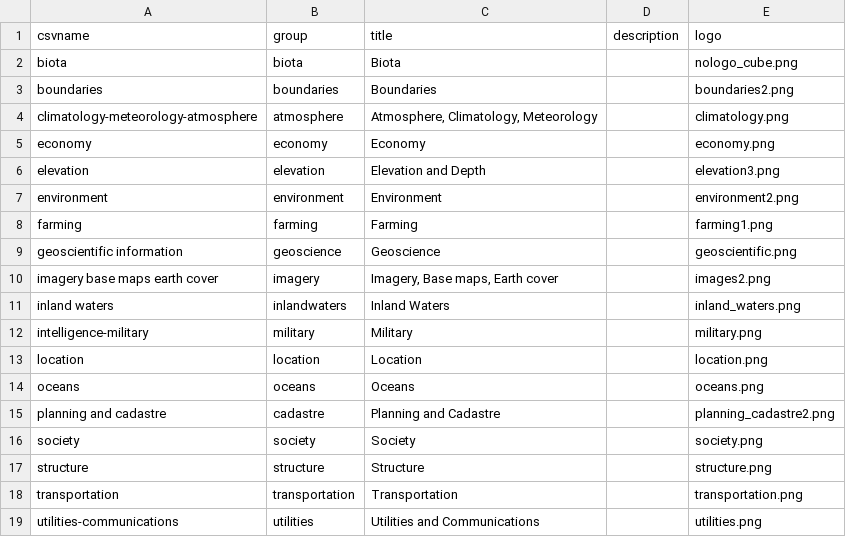
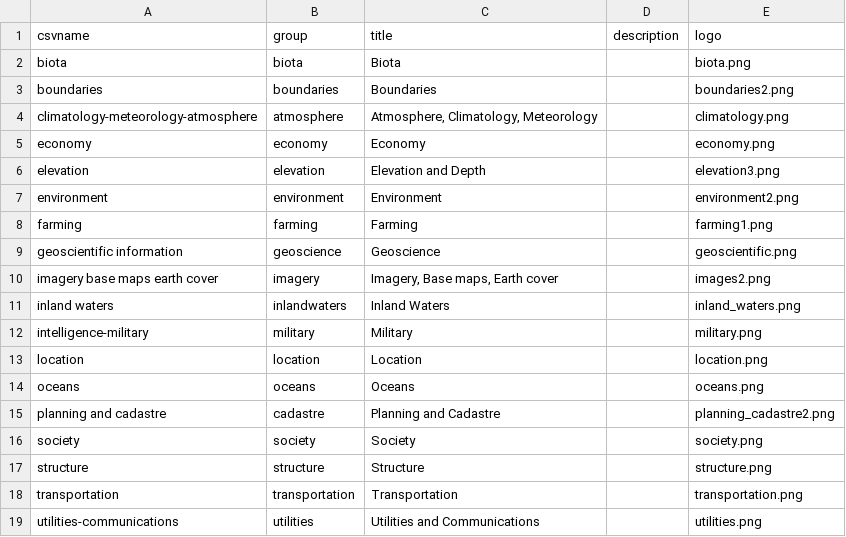
Before and after one commit to SAERI-Datacenter/ckanext-saeritheme, a CSV file: ckanext/saeritheme/tools/topic_categories.csv, drawn as a sheet.

Commit message:
Added logo for biota, replaced environment2

```diff
--- a/ckanext/saeritheme/tools/topic_categories.csv
+++ b/ckanext/saeritheme/tools/topic_categories.csv
@@ -1,3 +1,3 @@
 csvname,group,title,description,logo
-biota,biota,Biota,,nologo_cube.png
+biota,biota,Biota,,biota.png
 boundaries,boundaries,Boundaries,,boundaries2.png
```
Also changed, not shown: 2 other files.
